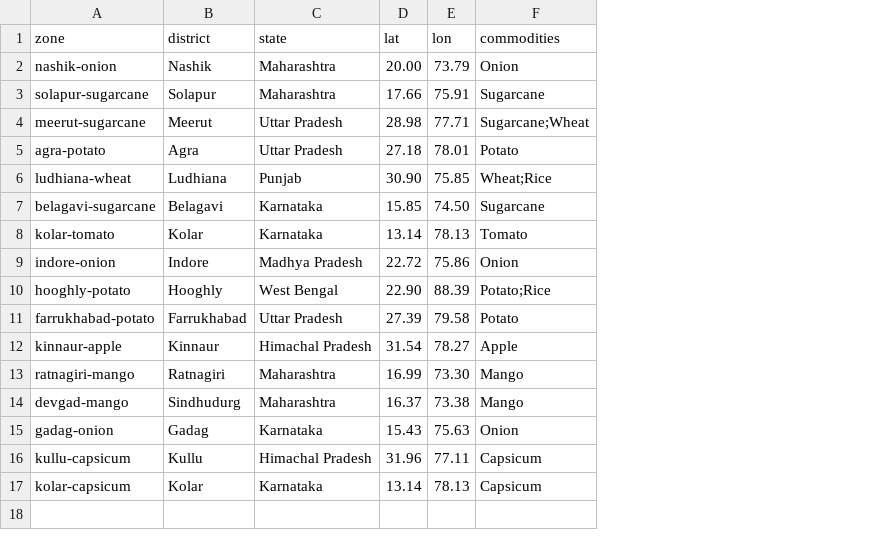
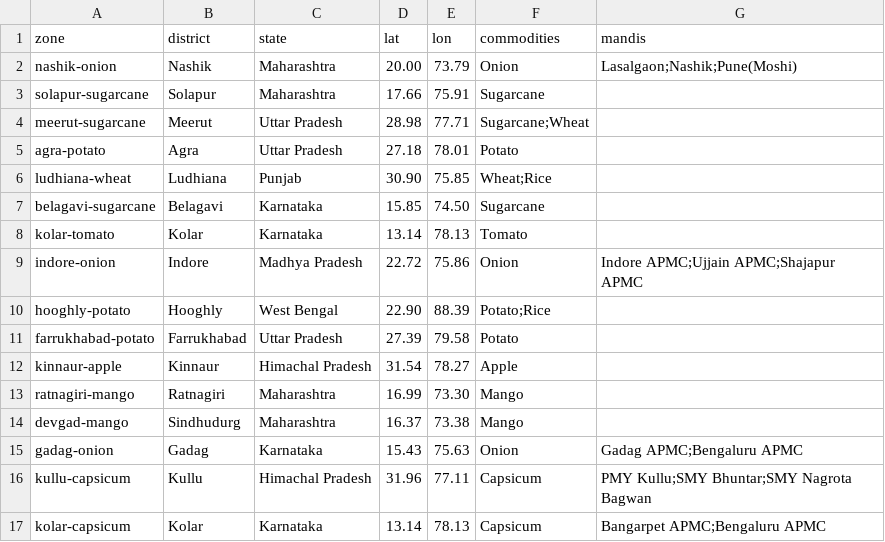
Before and after one commit to IRajeev50/vervana-price-intelligence, a CSV file: data/config/supply_zones.csv, drawn as a sheet; the diff names each change by its address in the sheet, - before the commit and + after, or states it on an @@ line.

```diff
--- a/data/config/supply_zones.csv
+++ b/data/config/supply_zones.csv
+column G (mandis), rows 2-17: Lasalgaon;Nashik;Pune(Moshi) |  |  |  |  |  |  | Indore APMC;Ujjain APMC;Shajapur APMC |  |  |  |  |  | Gadag APMC;Bengaluru APMC | PMY Kullu;SMY Bhuntar;SMY Nagrota Bagwan | Bangarpet APMC;Bengaluru APMC
```
Also changed, not shown: 8 other files.
